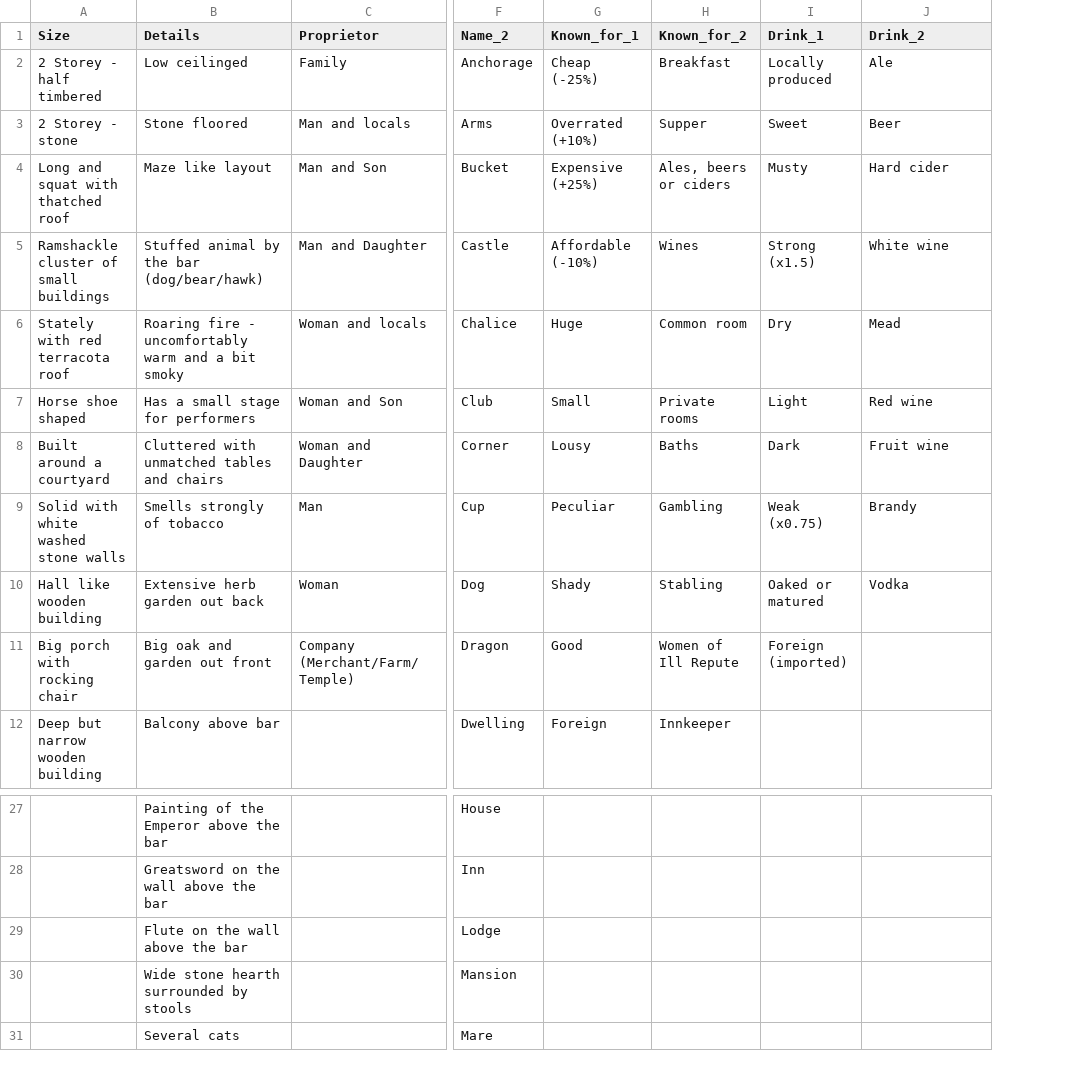
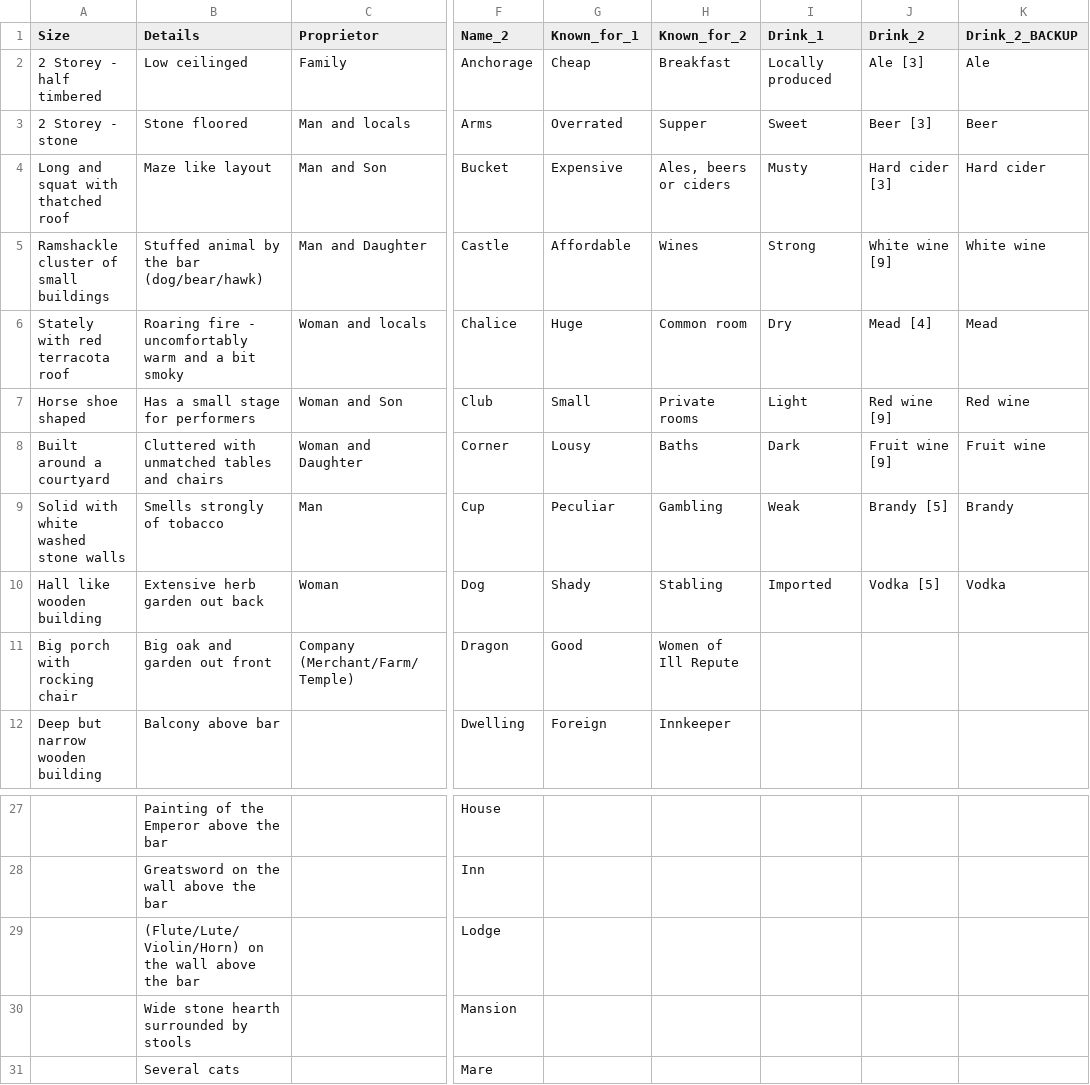
Before and after one commit to tartanmonkey/wfrp-foundry, a CSV file: Data/Inn_Data.csv, drawn as a sheet; only a part is shown, gaps mark what is left out; addresses are those after the commit; the diff names each change by its address in the sheet, - before the commit and + after, or states it on an @@ line.

Commit message:
improved drinks data & handling of

```diff
--- a/Data/Inn_Data.csv
+++ b/Data/Inn_Data.csv
+column J (Drink_2), rows 2-10: Ale [3] | Beer [3] | Hard cider [3] | White wine [9] | Mead [4] | Red wine [9] | Fruit wine [9] | Brandy [5] | Vodka [5]
-K1: Drink_2
+K1: Drink_2_BACKUP
-G2 (Known_for_1): Cheap (-25%)
+G2 (Known_for_1): Cheap
-G3 (Known_for_1): Overrated (+10%)
+G3 (Known_for_1): Overrated
-G4 (Known_for_1): Expensive (+25%)
+G4 (Known_for_1): Expensive
-G5 (Known_for_1): Affordable (-10%)
+G5 (Known_for_1): Affordable
-I5 (Drink_1): Strong (x1.5)
+I5 (Drink_1): Strong
-I9 (Drink_1): Weak (x0.75)
+I9 (Drink_1): Weak
-I10 (Drink_1): Oaked or matured
+I10 (Drink_1): Imported
-I11 (Drink_1): Foreign (imported)
+I11 (Drink_1): (empty)
-B29 (Details): Flute on the wall above the bar
+B29 (Details): (Flute/Lute/Violin/Horn) on the wall above the bar
```
Also changed, not shown: 2 other files.
